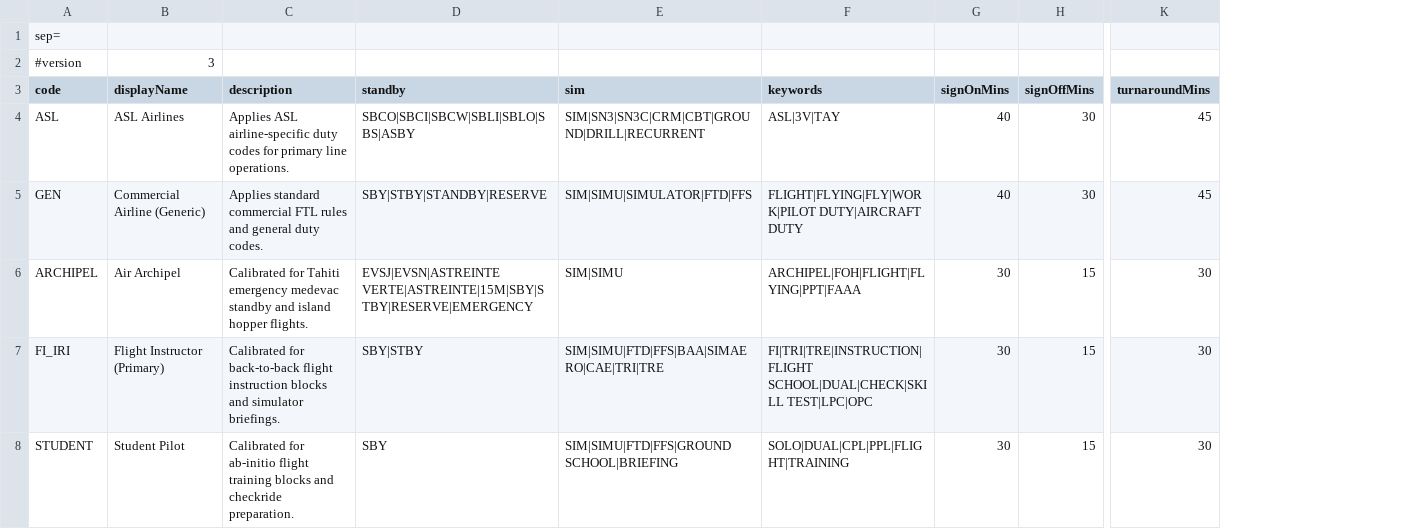
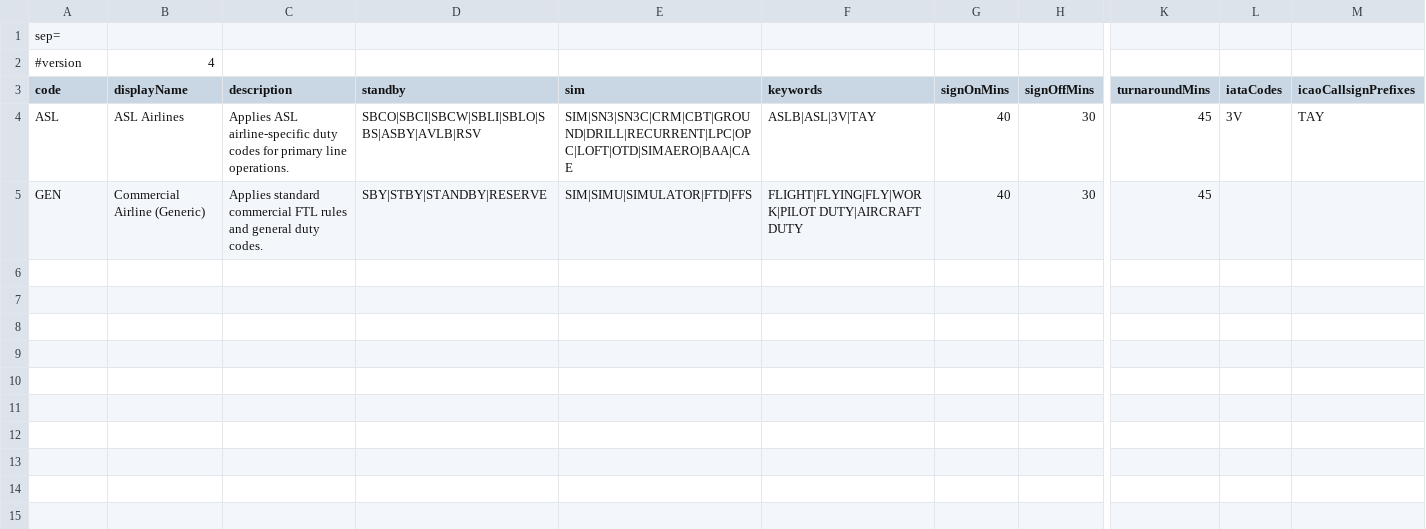
Before and after one commit to julienvergouts-code/flighttempo-data, a CSV file: airlines.csv, drawn as a sheet; only a part is shown, gaps mark what is left out; removed rows and columns are numbered as before the commit, all else as after; rows hold the shown columns only; the diff names each change by its address in the sheet, - before the commit and + after, or states it on an @@ line.

```diff
--- a/airlines.csv
+++ b/airlines.csv
+column L (iataCodes), row 4: 3V
+column M (icaoCallsignPrefixes), row 4: TAY
-B2 (displayName): 3
+B2 (displayName): 4
-D4 (standby): SBCO|SBCI|SBCW|SBLI|SBLO|SBS|ASBY
+D4 (standby): SBCO|SBCI|SBCW|SBLI|SBLO|SBS|ASBY|AVLB|RSV
-E4 (sim): SIM|SN3|SN3C|CRM|CBT|GROUND|DRILL|RECURRENT
+E4 (sim): SIM|SN3|SN3C|CRM|CBT|GROUND|DRILL|RECURRENT|LPC|OPC|LOFT|OTD|SIMAERO|BAA|CAE
-F4 (keywords): ASL|3V|TAY
+F4 (keywords): ASLB|ASL|3V|TAY
-row 6: ARCHIPEL | Air Archipel | Calibrated for Tahiti emergency medevac standby and island hopper flights. | EVSJ|EVSN|ASTREINTE VERTE|ASTREINTE|15M|SBY|STBY|RESERVE|EMERGENCY | SIM|SIMU | ARCHIPEL|FOH|FLIGHT|FLYING|PPT|FAAA | 30 | 15 | 30
-row 7: FI_IRI | Flight Instructor (Primary) | Calibrated for back-to-back flight instruction blocks and simulator briefings. | SBY|STBY | SIM|SIMU|FTD|FFS|BAA|SIMAERO|CAE|TRI|TRE | FI|TRI|TRE|INSTRUCTION|FLIGHT SCHOOL|DUAL|CHECK|SKILL TEST|LPC|OPC | 30 | 15 | 30
-row 8: STUDENT | Student Pilot | Calibrated for ab-initio flight training blocks and checkride preparation. | SBY | SIM|SIMU|FTD|FFS|GROUND SCHOOL|BRIEFING | SOLO|DUAL|CPL|PPL|FLIGHT|TRAINING | 30 | 15 | 30
```
Also changed, not shown: route_rules.csv, 2 other files.
